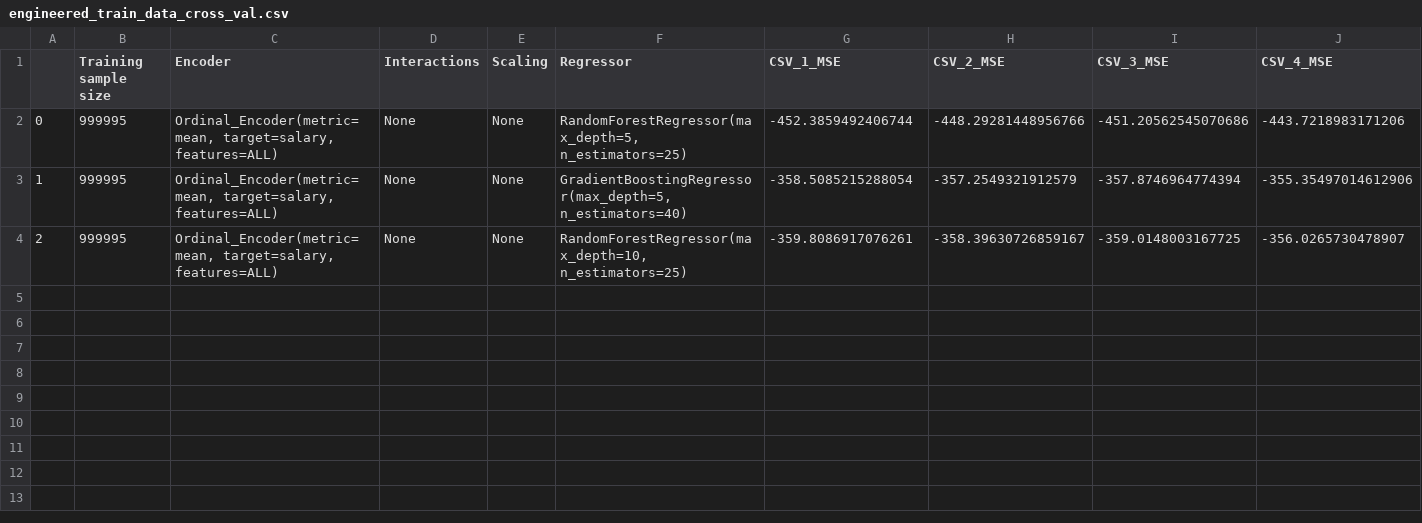
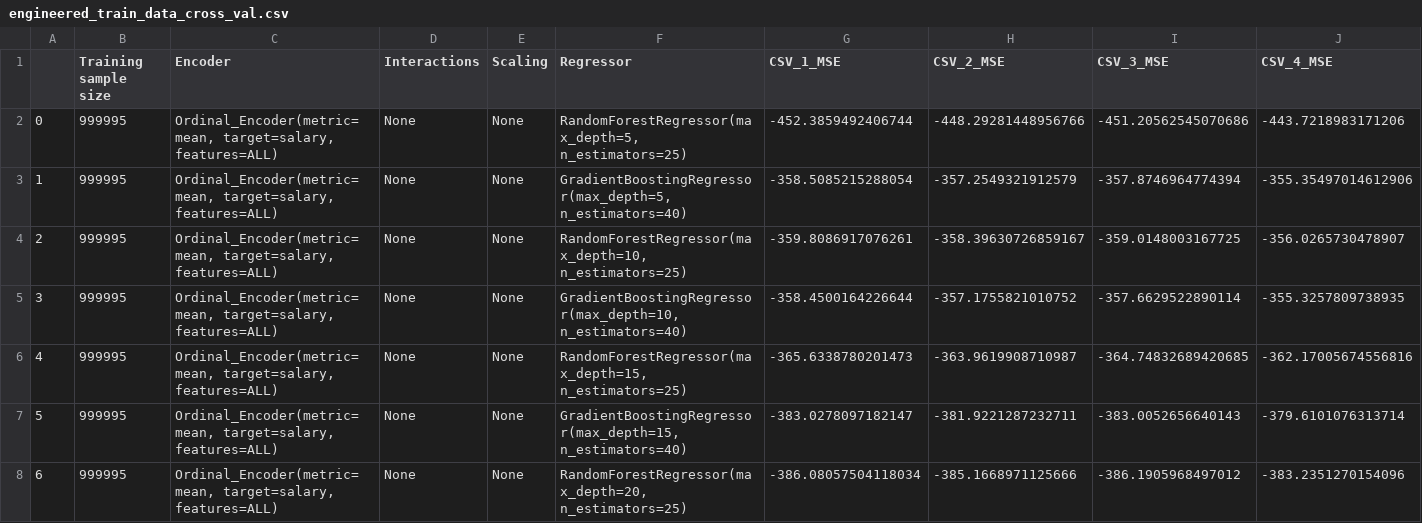
Before and after one commit to PaawanSharma/Salaries-Project, a CSV file: cross_val_logs/engineered_train_data_cross_val.csv, drawn as a sheet; only a part is shown; rows hold the shown columns only; the diff names each change by its address in the sheet, - before the commit and + after, or states it on an @@ line.

```diff
--- a/cross_val_logs/engineered_train_data_cross_val.csv
+++ b/cross_val_logs/engineered_train_data_cross_val.csv
+row 5: 3 | 999995 | Ordinal_Encoder(metric=mean, target=salary, features=ALL) | None | None | GradientBoostingRegressor(max_depth=10, n_estimators=40) | -358.4500164226644 | -357.1755821010752 | -357.6629522890114 | -355.3257809738935
+row 6: 4 | 999995 | Ordinal_Encoder(metric=mean, target=salary, features=ALL) | None | None | RandomForestRegressor(max_depth=15, n_estimators=25) | -365.6338780201473 | -363.9619908710987 | -364.74832689420685 | -362.17005674556816
+row 7: 5 | 999995 | Ordinal_Encoder(metric=mean, target=salary, features=ALL) | None | None | GradientBoostingRegressor(max_depth=15, n_estimators=40) | -383.0278097182147 | -381.9221287232711 | -383.0052656640143 | -379.6101076313714
+row 8: 6 | 999995 | Ordinal_Encoder(metric=mean, target=salary, features=ALL) | None | None | RandomForestRegressor(max_depth=20, n_estimators=25) | -386.08057504118034 | -385.1668971125666 | -386.1905968497012 | -383.2351270154096
```
Also changed, not shown: 1 other file.
